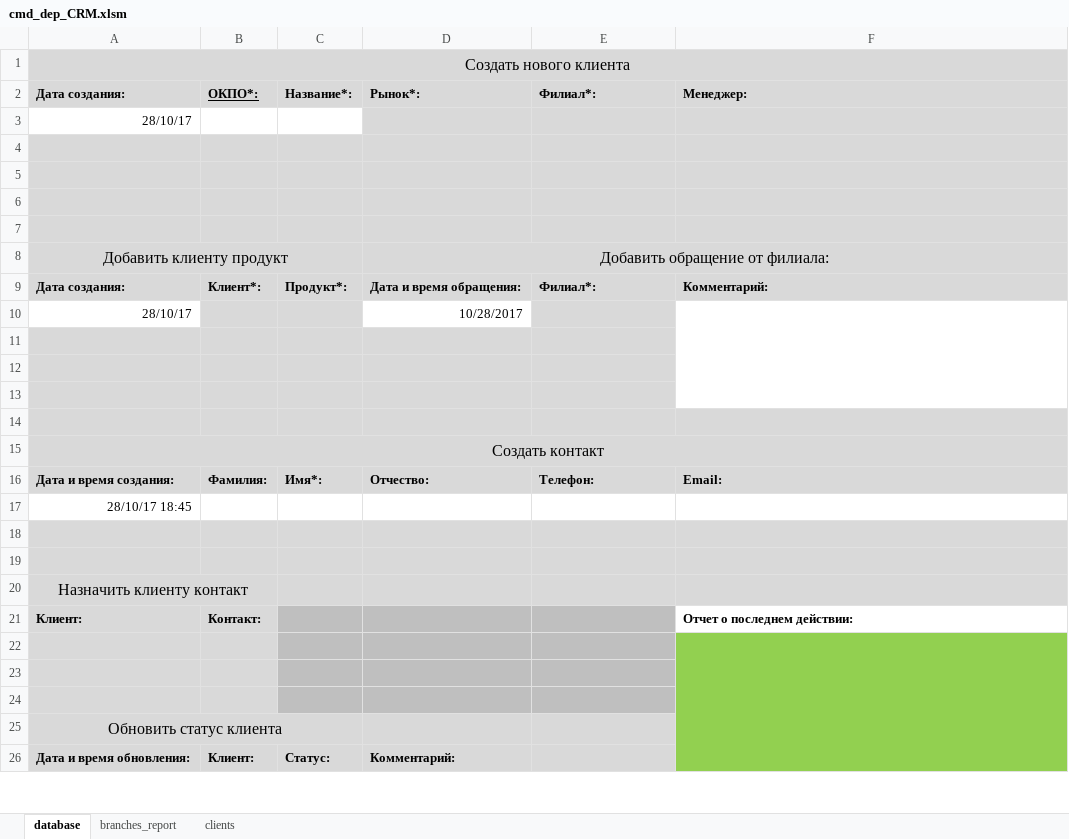
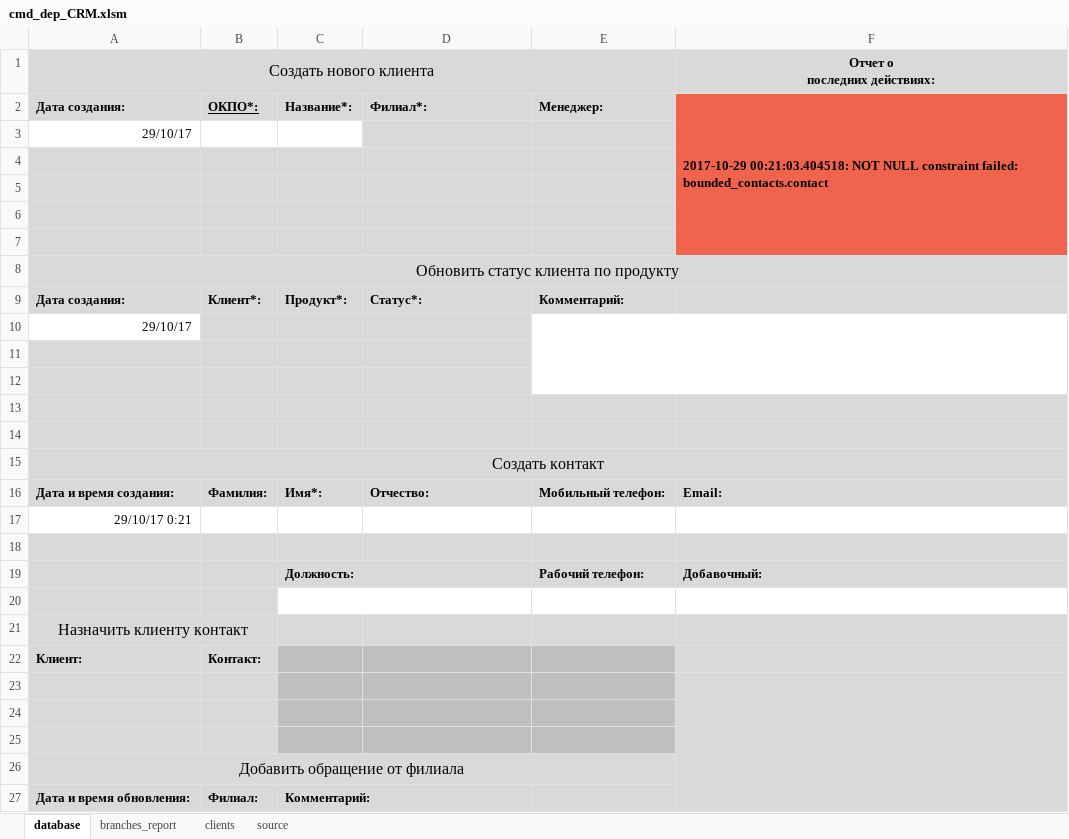
Before and after one commit to hoadu/cmd_dep_CRM, an Excel workbook: cmd_dep_CRM.xlsm, sheet database, drawn as a sheet; only a part is shown; values as stored, in another font and other column widths than the file's, no borders; charts and pictures not drawn; removed rows and columns are numbered as before the commit, all else as after; ↵ is a line break in a cell; the diff covers the shown part only; the diff names each change by its address in the sheet, - before the commit and + after, or states it on an @@ line.

```diff
--- a/cmd_dep_CRM.xlsm (sheet database)
+++ b/cmd_dep_CRM.xlsm (sheet database)
@@ sheet tab unhidden: source @@
-A1:F1 merged
+A1:E1 merged
-B1:E1 fill: #D9D9D9
+B1:E1 fill: none
-F1: (empty)
+F1: Отчет о ↵ последних действиях:
-D2: Рынок*:
+D2: Филиал*:
-E2: Филиал*:
+E2: Менеджер:
-F2 (Отчет о последних действиях:): Менеджер:
+F2 (Отчет о последних действиях:): 2017-10-29 00:21:03.404518: NOT NULL constraint failed: bounded_contacts.contact
-F2 fill: #D9D9D9
+F2 fill: #F0644D
+F2:F7 merged
-A3 (Создать нового клиента): 28/10/17
+A3 (Создать нового клиента): 29/10/17
-F3:F7 fill: #D9D9D9
+F3:F7 fill: none
-row 8: Добавить клиенту продукт |  |  | Добавить обращение от филиала:
+row 8: Обновить статус клиента по продукту
-D9: Дата и время обращения:
+D9: Статус*:
-E9: Филиал*:
+E9: Комментарий:
-F9 (Отчет о последних действиях:): Комментарий:
+F9 (Отчет о последних действиях:): (empty)
-row 10: 28/10/17 |  |  | 10/28/2017
+row 10: 29/10/17
-E11:E12 fill: #D9D9D9
+E11:E12 fill: none
-F13 fill: none
+F13 fill: #D9D9D9
-E16: Телефон:
+E16: Мобильный телефон:
-A17 (Создать нового клиента): 28/10/17 18:45
+A17 (Создать нового клиента): 29/10/17 0:21
+row 19:  |  | Должность: |  | Рабочий телефон: | Добавочный:
-C20:F20 fill: #D9D9D9
+C20:F20 fill: none
+C20:D20 merged
-F22 (Отчет о последних действиях:): Отчет о последнем действии:
+F22 (Отчет о последних действиях:): (empty)
-F22 fill: none
+F22 fill: #D9D9D9
-F23:F26 fill: #92D050
+F23:F26 fill: #D9D9D9
-A26 (Создать нового клиента): Обновить статус клиента
+A26 (Создать нового клиента): Добавить обращение от филиала
-A25:C25 merged
+A26:E26 merged
-D26:E26 fill: #D9D9D9
+D26:E26 fill: none
-row 26: Дата и время обновления: | Клиент: | Статус: | Комментарий:
+row 27: Дата и время обновления: | Филиал: | Комментарий:
```
Also changed, not shown: 1 edited cell and cell formats elsewhere in this sheet, sheet clients, sheet branches_report, charts or pictures, 2 other files.
